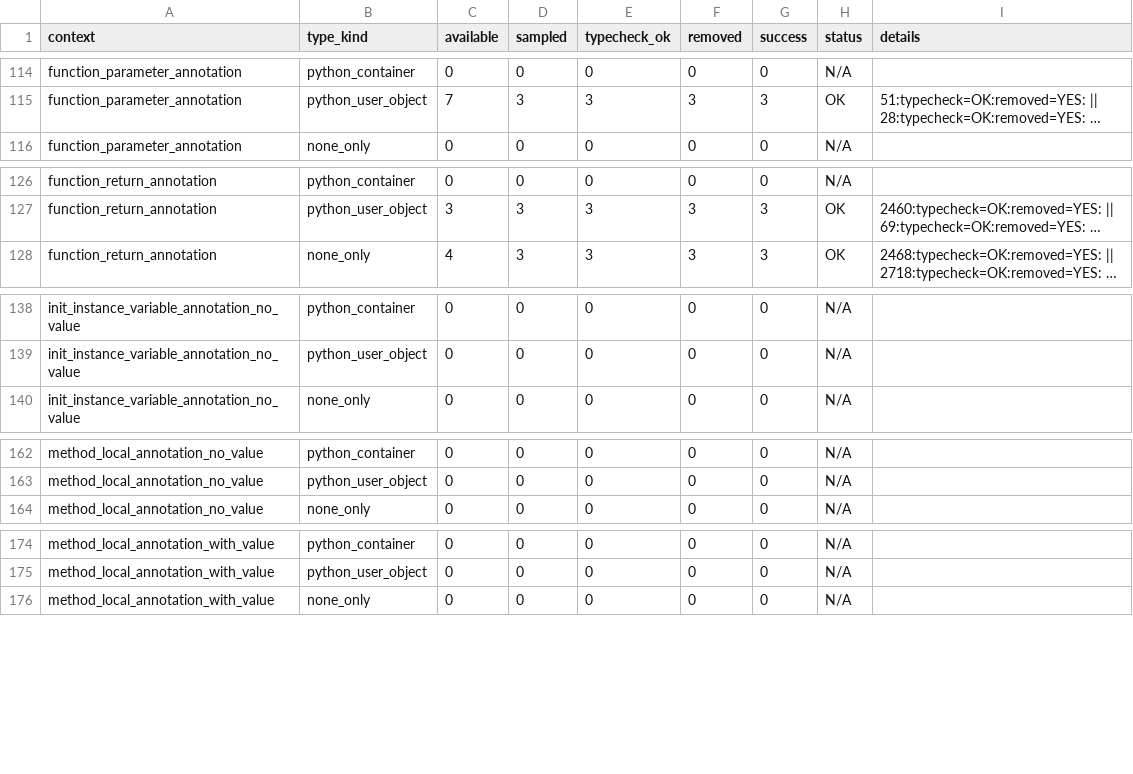
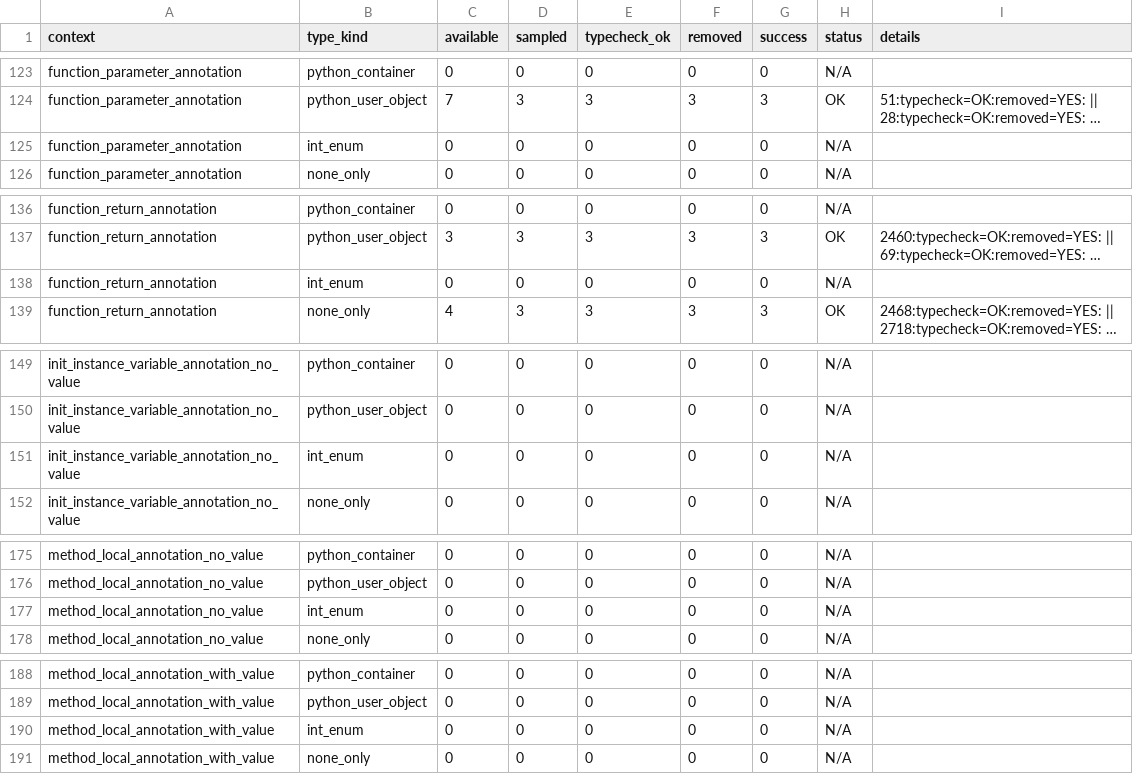
Before and after one commit to robertmorelli/gradual_typing_cinder_benchmark, a CSV file: benchmark_results/deltablue_kind_context_matrix/matrix.csv, drawn as a sheet; only a part is shown, gaps mark what is left out; long unchanged cells end in …; the diff covers the shown part only; the diff names each change by its address in the sheet, - before the commit and + after, or states it on an @@ line.

```diff
--- a/benchmark_results/deltablue_kind_context_matrix/matrix.csv
+++ b/benchmark_results/deltablue_kind_context_matrix/matrix.csv
+row 125: function_parameter_annotation | int_enum | 0 | 0 | 0 | 0 | 0 | N/A
+row 138: function_return_annotation | int_enum | 0 | 0 | 0 | 0 | 0 | N/A
+row 151: init_instance_variable_annotation_no_value | int_enum | 0 | 0 | 0 | 0 | 0 | N/A
+row 177: method_local_annotation_no_value | int_enum | 0 | 0 | 0 | 0 | 0 | N/A
+row 190: method_local_annotation_with_value | int_enum | 0 | 0 | 0 | 0 | 0 | N/A
```
Also changed, not shown: 17 added rows and 2 edited cells elsewhere in this file, 12 other files.
